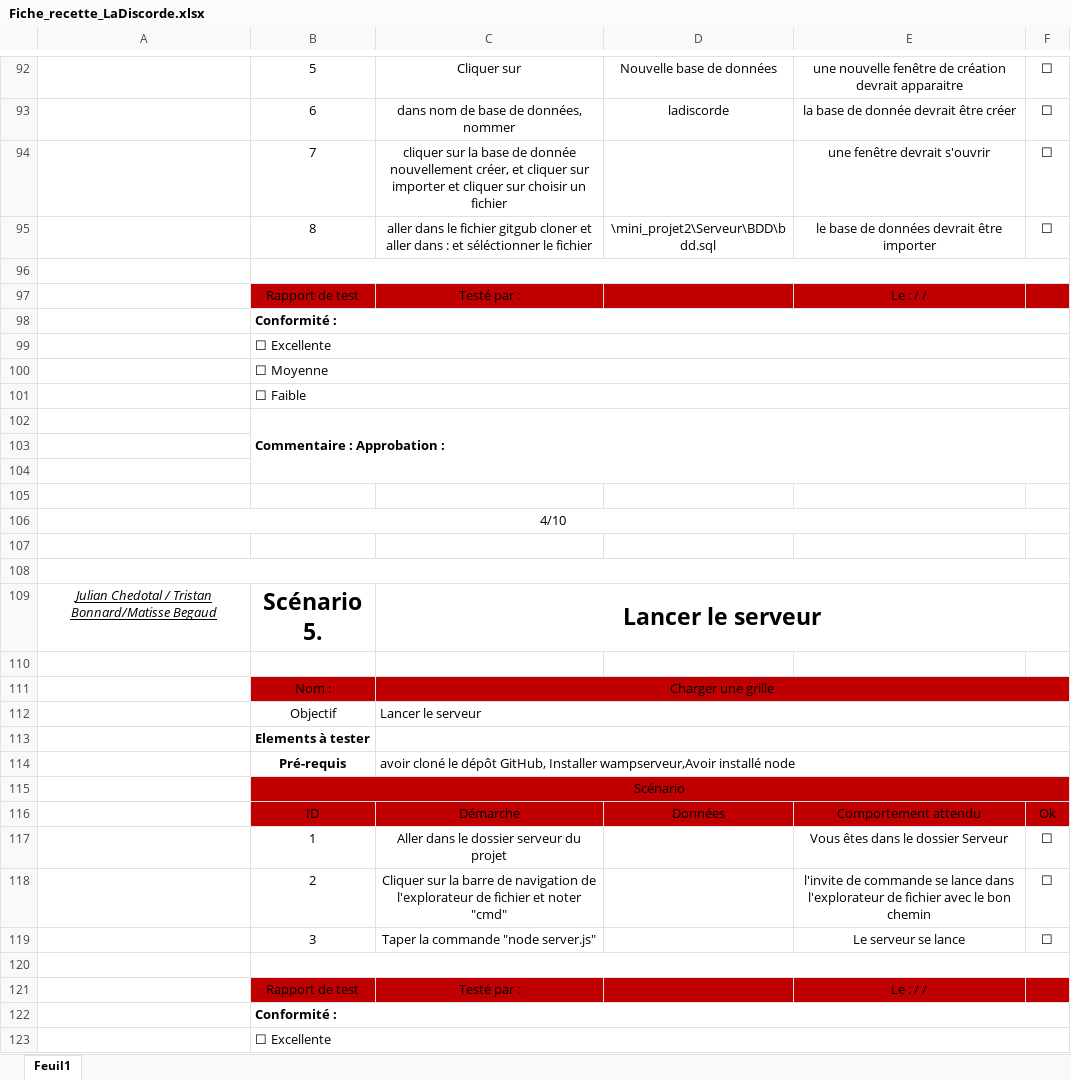
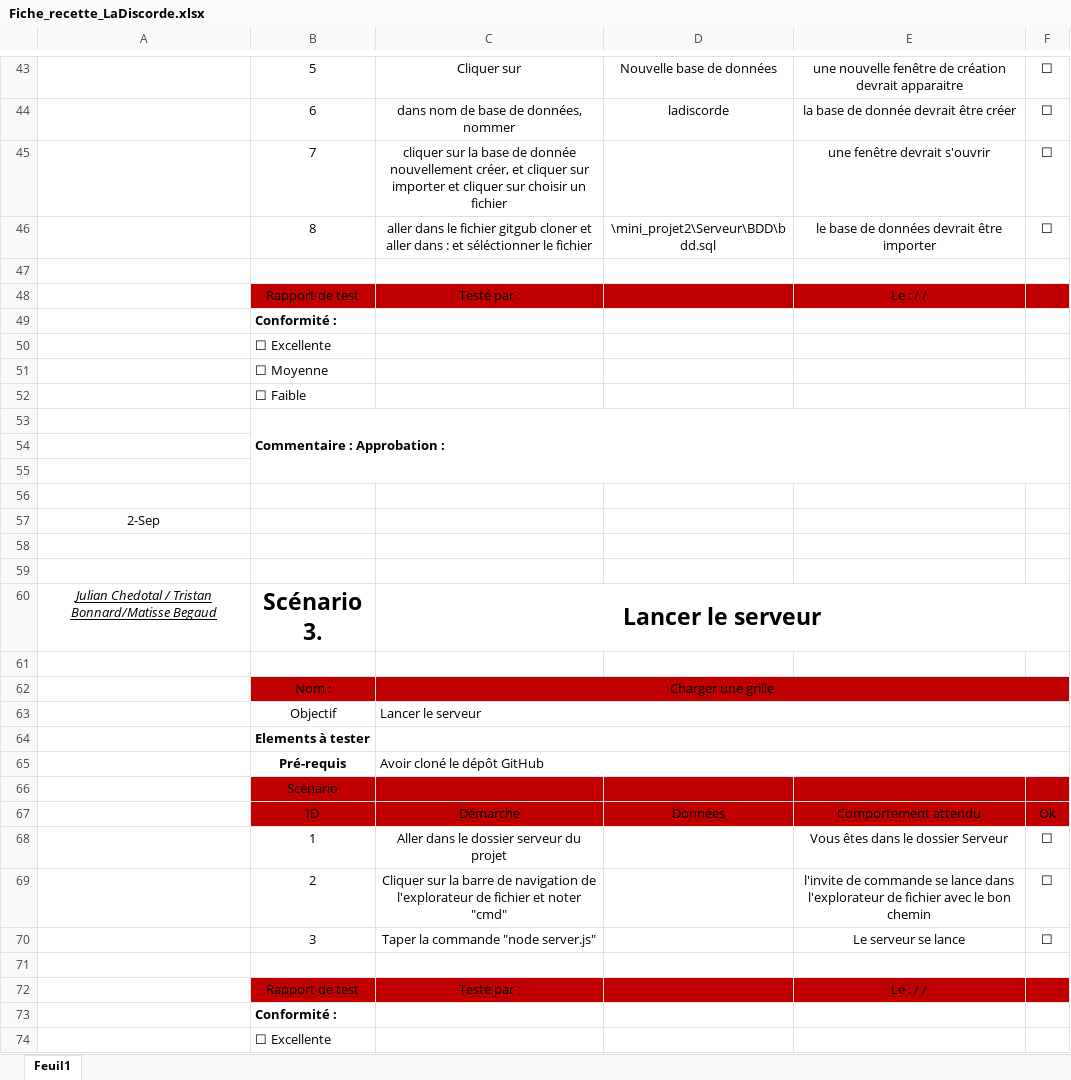
Before and after one commit to bonnardtristan26/mini_projet2, an Excel workbook: Plannification/Fiche_recette_LaDiscorde.xlsx, sheet Feuil1, drawn as a sheet; only a part is shown, gaps mark what is left out; values as stored, in another font and other column widths than the file's, no borders; removed rows and columns are numbered as before the commit, all else as after; the diff covers the shown part only; the diff names each change by its address in the sheet, - before the commit and + after, or states it on an @@ line.

```diff
--- a/Plannification/Fiche_recette_LaDiscorde.xlsx (sheet Feuil1)
+++ b/Plannification/Fiche_recette_LaDiscorde.xlsx (sheet Feuil1)
-B96:F96 merged
-B98:F98 merged
-B99:F99 merged
-B100:F100 merged
-B101:F101 merged
-A57: 4/10
+A57: 2-Sep
-A106:F106 merged
-A108:F108 merged
-B60: Scénario 5.
+B60: Scénario 3.
-C65: avoir cloné le dépôt GitHub, Installer wampserveur,Avoir installé node
+C65: Avoir cloné le dépôt GitHub
-B115:F115 merged
-B120:F120 merged
-B122:F122 merged
-B123:F123 merged
```
Also changed, not shown: 14 added rows, 41 removed rows, 8 moved rows, 13 edited cells and merged cells elsewhere in this sheet, 5 other files.
